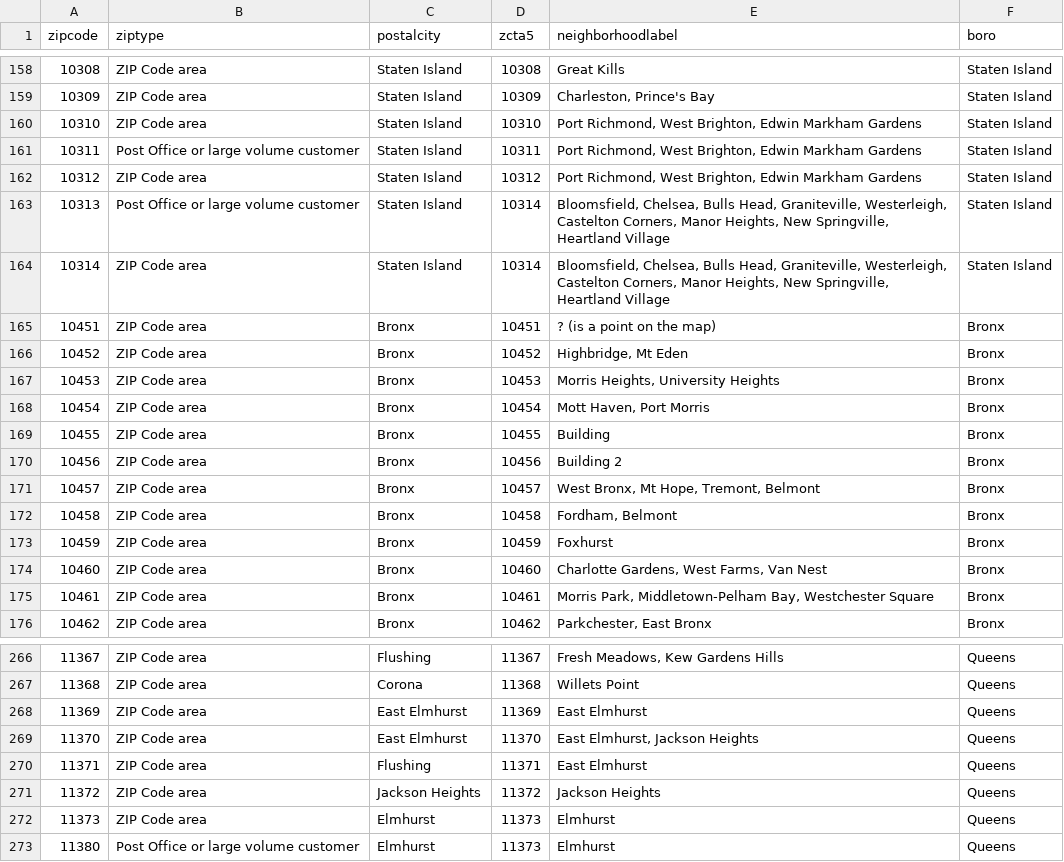
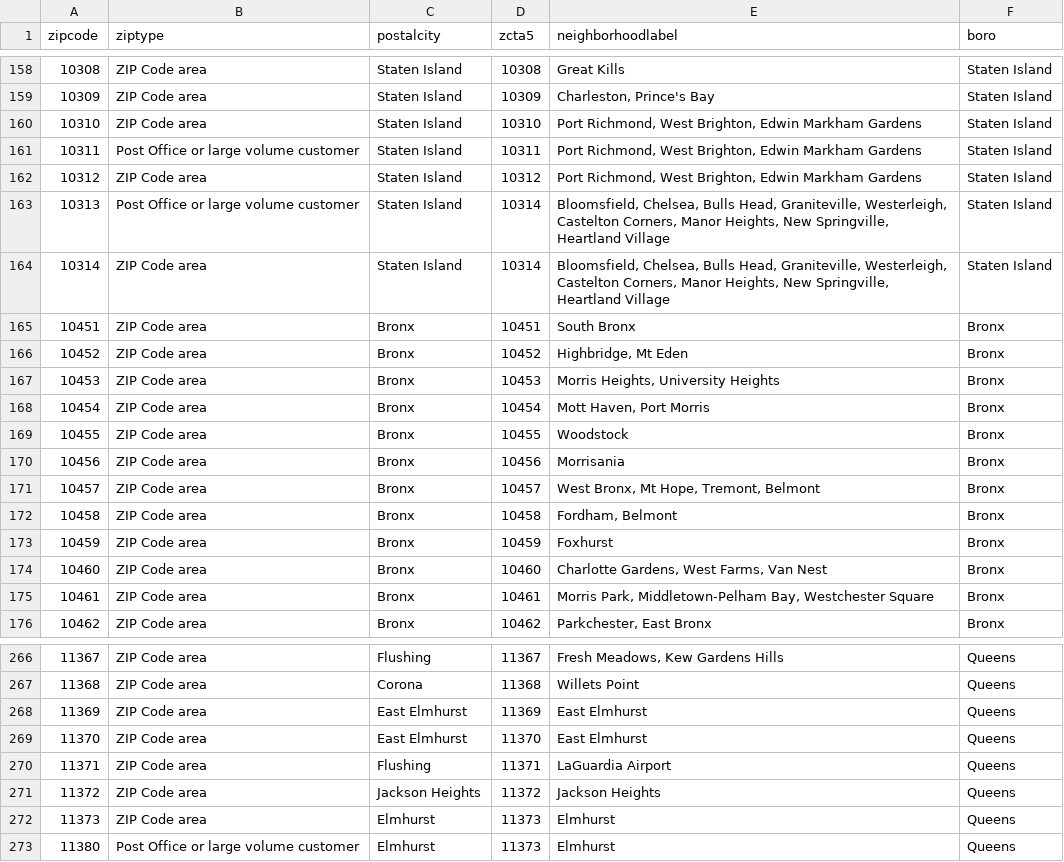
Before and after one commit to TT0101/nyc-gen-trend, a CSV file: mysite/Datafiles/zip_to_zcta10_nyc_with_NBH.csv, drawn as a sheet; only a part is shown, gaps mark what is left out.

Commit message:
Gen Index
Adding real gen index file and updated label to identify LaGuardia instead of calling it East Elmhurst (which it is part of, but it's an airport)

```diff
--- a/mysite/Datafiles/zip_to_zcta10_nyc_with_NBH.csv
+++ b/mysite/Datafiles/zip_to_zcta10_nyc_with_NBH.csv
@@ -164,3 +164,3 @@ zipcode,ziptype,postalcity,zcta5,neighborhoodlabel,boro
 10314,ZIP Code area,Staten Island,10314,"Bloomsfield, Chelsea, Bulls Head, Graniteville, Westerleigh, Castelton Corners, Manor Heights, New Springville, Heartland Village",Staten Island
-10451,ZIP Code area,Bronx,10451,? (is a point on the map),Bronx
+10451,ZIP Code area,Bronx,10451,South Bronx,Bronx
 10452,ZIP Code area,Bronx,10452,"Highbridge, Mt Eden",Bronx
@@ -168,4 +168,4 @@ zipcode,ziptype,postalcity,zcta5,neighborhoodlabel,boro
 10454,ZIP Code area,Bronx,10454,"Mott Haven, Port Morris",Bronx
-10455,ZIP Code area,Bronx,10455,Building,Bronx
-10456,ZIP Code area,Bronx,10456,Building 2,Bronx
+10455,ZIP Code area,Bronx,10455,Woodstock,Bronx
+10456,ZIP Code area,Bronx,10456,Morrisania,Bronx
 10457,ZIP Code area,Bronx,10457,"West Bronx, Mt Hope, Tremont, Belmont",Bronx
@@ -268,4 +268,4 @@ zipcode,ziptype,postalcity,zcta5,neighborhoodlabel,boro
 11369,ZIP Code area,East Elmhurst,11369,East Elmhurst,Queens
-11370,ZIP Code area,East Elmhurst,11370,"East Elmhurst, Jackson Heights",Queens
-11371,ZIP Code area,Flushing,11371,East Elmhurst,Queens
+11370,ZIP Code area,East Elmhurst,11370,East Elmhurst,Queens
+11371,ZIP Code area,Flushing,11371,LaGuardia Airport,Queens
 11372,ZIP Code area,Jackson Heights,11372,Jackson Heights,Queens
```
Also changed, not shown: 1 other file.
